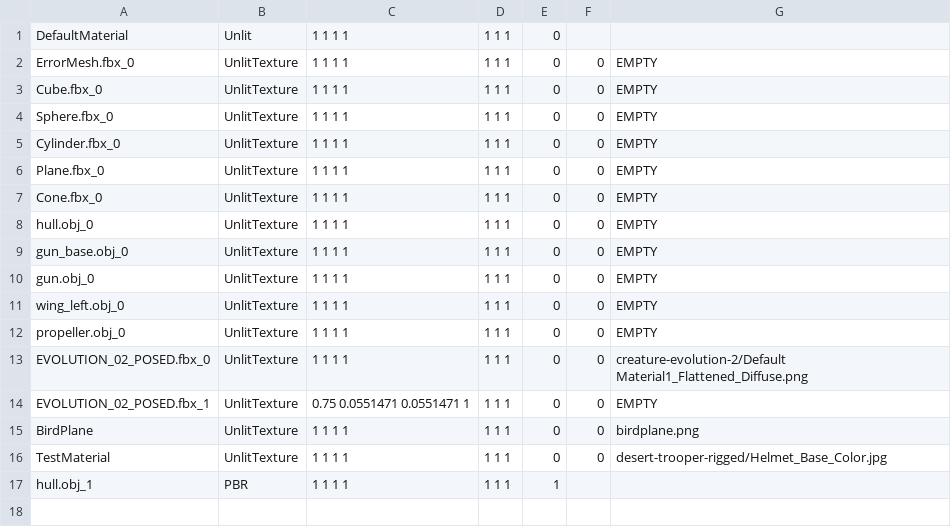
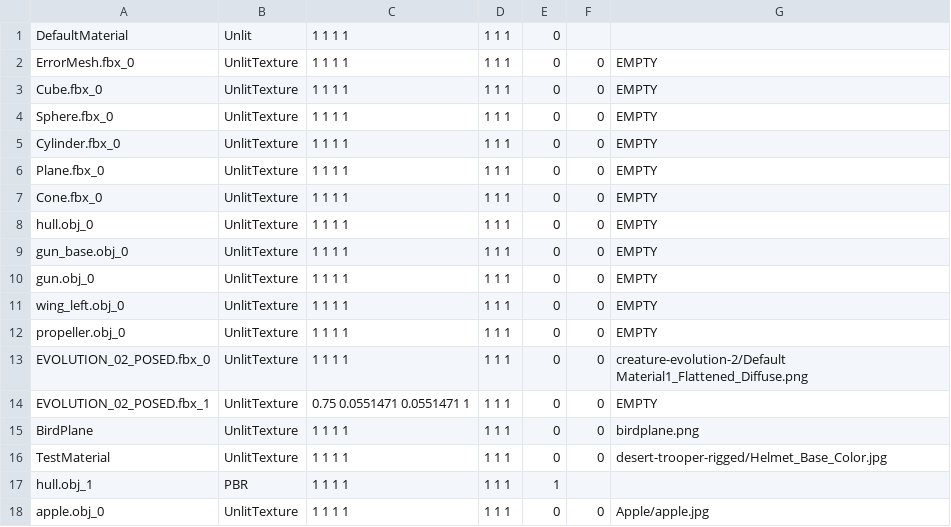
Before and after one commit to ryannowen/TNAP, a CSV file: Client/Data/SaveLoad/Materials.csv, drawn as a sheet; the diff names each change by its address in the sheet, - before the commit and + after, or states it on an @@ line.

```diff
--- a/Client/Data/SaveLoad/Materials.csv
+++ b/Client/Data/SaveLoad/Materials.csv
+row 18: apple.obj_0 | UnlitTexture | 1 1 1 1 | 1 1 1 | 0 | 0 | Apple/apple.jpg
```
Also changed, not shown: Client/Data/SaveLoad/Our First Scene.csv, 9 other files.
